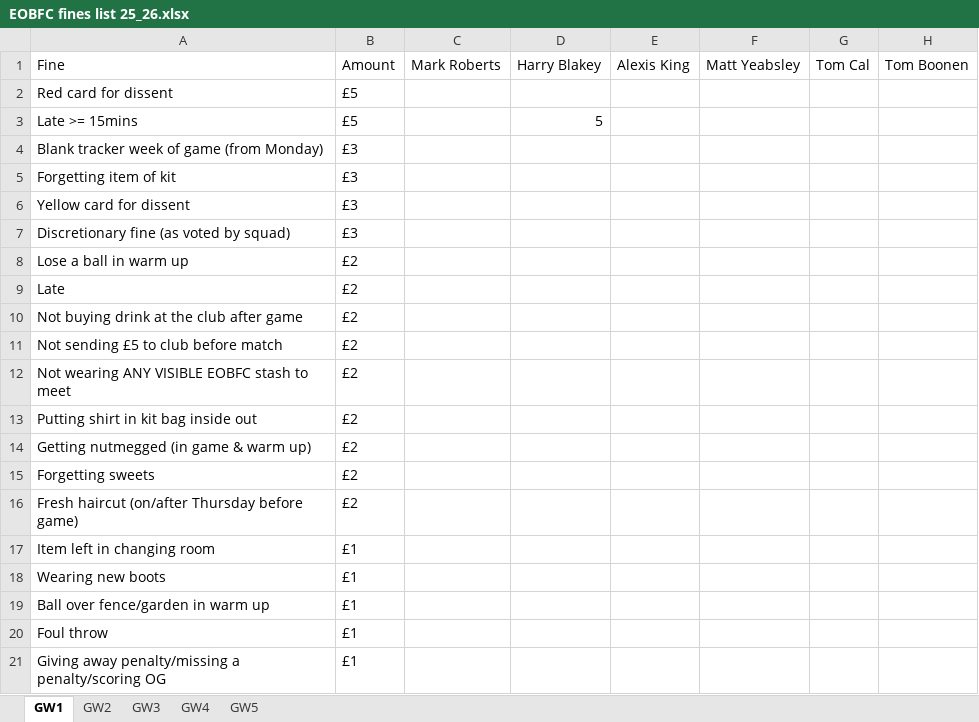
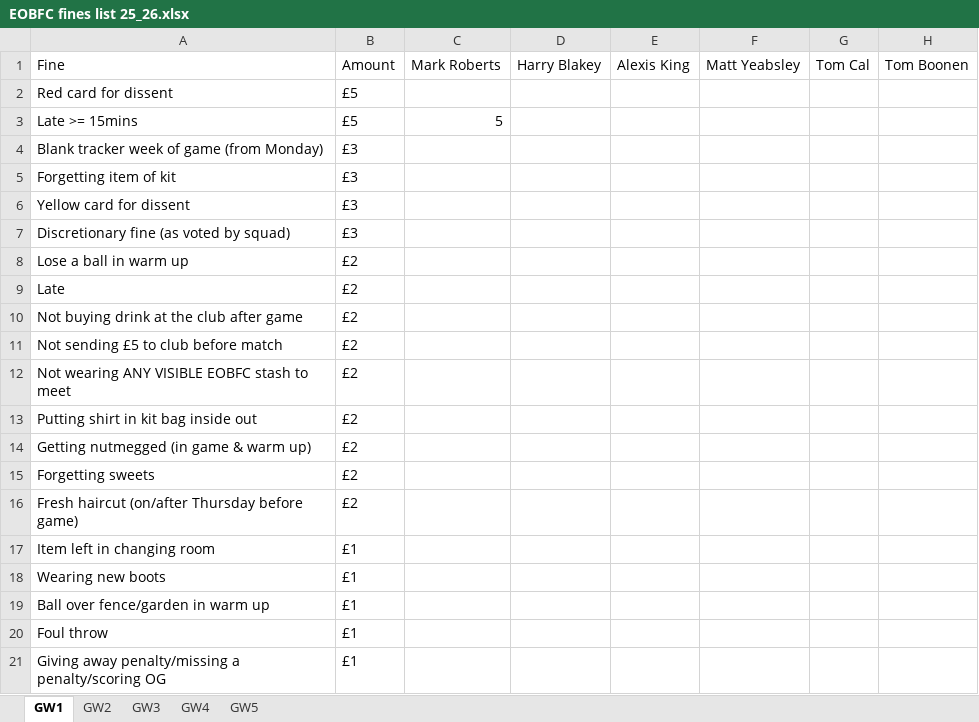
Before and after one commit to dofoe17/EOBFC, an Excel workbook: data/EOBFC fines list 25_26.xlsx, sheet GW1, drawn as a sheet; only a part is shown; values as stored, in another font and other column widths than the file's, no borders; table styles not drawn; the diff names each change by its address in the sheet, - before the commit and + after, or states it on an @@ line.

```diff
--- a/data/EOBFC fines list 25_26.xlsx (sheet GW1)
+++ b/data/EOBFC fines list 25_26.xlsx (sheet GW1)
-C3 (Mark Roberts): (empty)
+C3 (Mark Roberts): 5
-D3 (Harry Blakey): 5
+D3 (Harry Blakey): (empty)
```
Also changed, not shown: sheet GW5.
